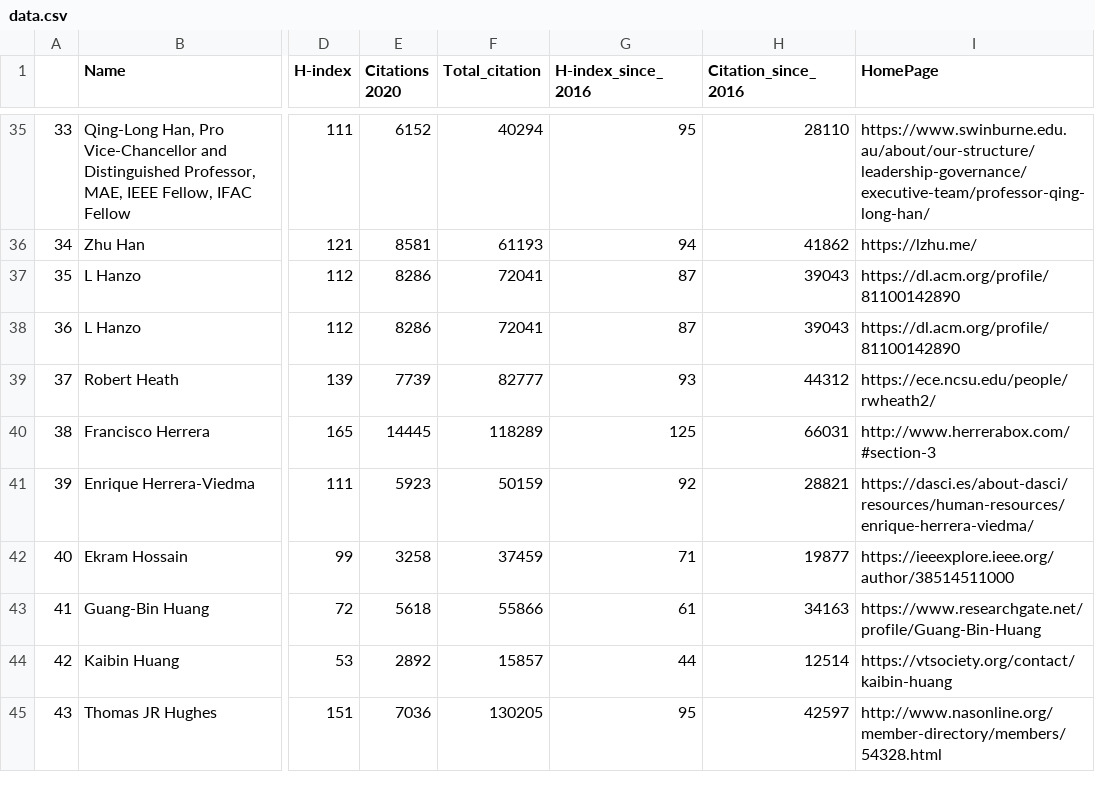
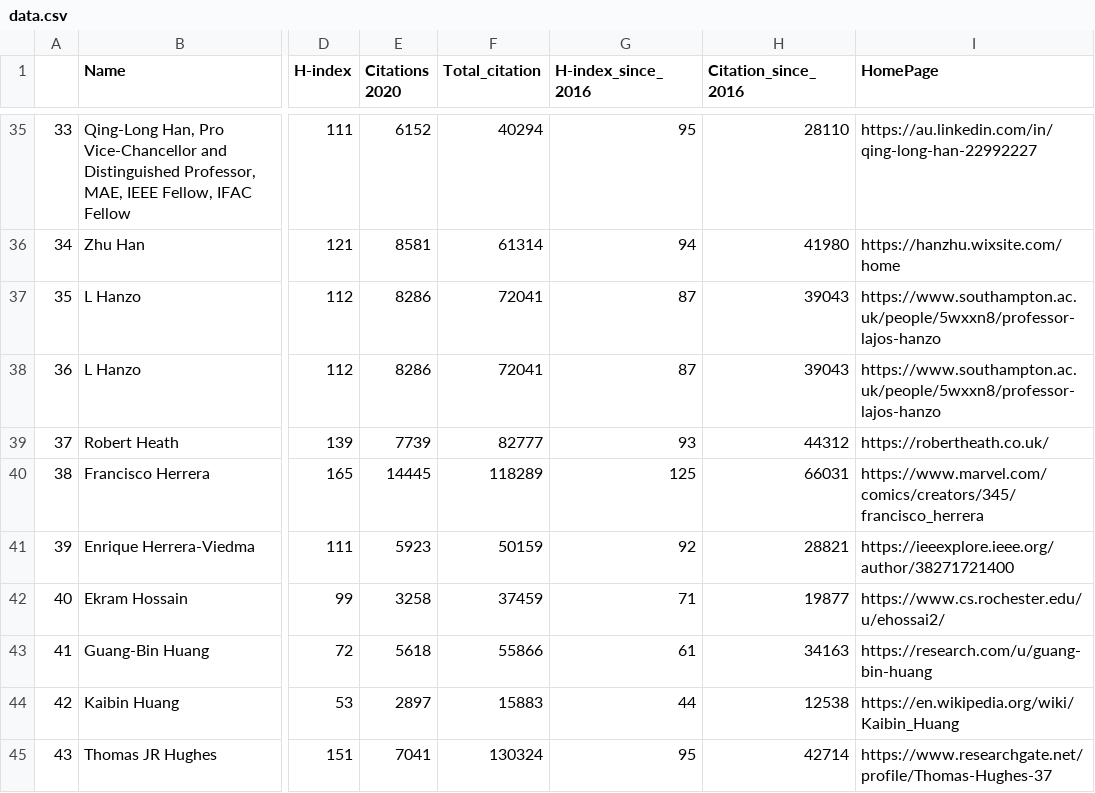
Before and after one commit to cryptogeekk/insights2techinfo, a CSV file: data.csv, drawn as a sheet; only a part is shown, gaps mark what is left out; the diff covers the shown part only; the diff names each change by its address in the sheet, - before the commit and + after, or states it on an @@ line.

```diff
--- a/data.csv
+++ b/data.csv
-I35 (HomePage): https://www.swinburne.edu.au/about/our-structure/leadership-governance/executive-team/professor-qing-long-han/
+I35 (HomePage): https://au.linkedin.com/in/qing-long-han-22992227
-F36 (Total_citation): 61193
+F36 (Total_citation): 61314
-H36 (Citation_since_2016): 41862
+H36 (Citation_since_2016): 41980
-I36 (HomePage): https://lzhu.me/
+I36 (HomePage): https://hanzhu.wixsite.com/home
-I37:I38 (HomePage): https://dl.acm.org/profile/81100142890
+I37:I38 (HomePage): https://www.southampton.ac.uk/people/5wxxn8/professor-lajos-hanzo
-I39 (HomePage): https://ece.ncsu.edu/people/rwheath2/
+I39 (HomePage): https://robertheath.co.uk/
-I40 (HomePage): http://www.herrerabox.com/#section-3
+I40 (HomePage): https://www.marvel.com/comics/creators/345/francisco_herrera
-I41 (HomePage): https://dasci.es/about-dasci/resources/human-resources/enrique-herrera-viedma/
+I41 (HomePage): https://ieeexplore.ieee.org/author/38271721400
-I42 (HomePage): https://ieeexplore.ieee.org/author/38514511000
+I42 (HomePage): https://www.cs.rochester.edu/u/ehossai2/
-I43 (HomePage): https://www.researchgate.net/profile/Guang-Bin-Huang
+I43 (HomePage): https://research.com/u/guang-bin-huang
-E44 (Citations 2020): 2892
+E44 (Citations 2020): 2897
-F44 (Total_citation): 15857
+F44 (Total_citation): 15883
-H44 (Citation_since_2016): 12514
+H44 (Citation_since_2016): 12538
-I44 (HomePage): https://vtsociety.org/contact/kaibin-huang
+I44 (HomePage): https://en.wikipedia.org/wiki/Kaibin_Huang
-E45 (Citations 2020): 7036
+E45 (Citations 2020): 7041
-F45 (Total_citation): 130205
+F45 (Total_citation): 130324
-H45 (Citation_since_2016): 42597
+H45 (Citation_since_2016): 42714
-I45 (HomePage): http://www.nasonline.org/member-directory/members/54328.html
+I45 (HomePage): https://www.researchgate.net/profile/Thomas-Hughes-37
```
Also changed, not shown: 143 edited cells elsewhere in this file, 1 other file.
